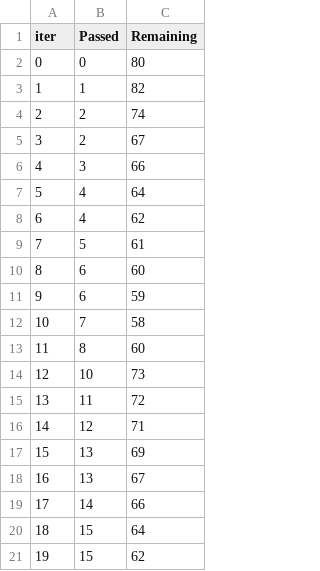
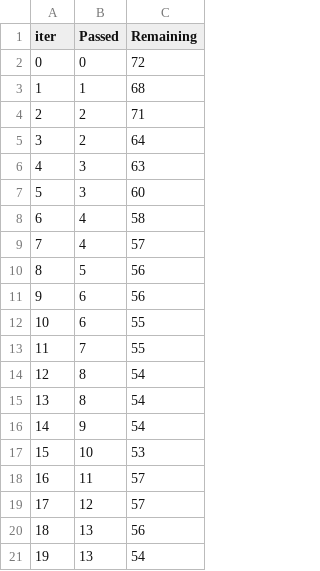
Before and after one commit to manohar9982/ML_Project, a TSV file: catboost_info/time_left.tsv, drawn as a sheet; only a part is shown; the diff covers the shown part only.

```diff
--- a/catboost_info/time_left.tsv
+++ b/catboost_info/time_left.tsv
@@ -1,21 +1,21 @@
 iter	Passed	Remaining
-0	0	80
-1	1	82
-2	2	74
-3	2	67
-4	3	66
-5	4	64
-6	4	62
-7	5	61
-8	6	60
-9	6	59
-10	7	58
-11	8	60
-12	10	73
-13	11	72
-14	12	71
-15	13	69
-16	13	67
-17	14	66
-18	15	64
-19	15	62
+0	0	72
+1	1	68
+2	2	71
+3	2	64
+4	3	63
+5	3	60
+6	4	58
+7	4	57
+8	5	56
+9	6	56
+10	6	55
+11	7	55
+12	8	54
+13	8	54
+14	9	54
+15	10	53
+16	11	57
+17	12	57
+18	13	56
+19	13	54
```
Also changed, not shown: 123 edited cells elsewhere in this file, 19 other files.
